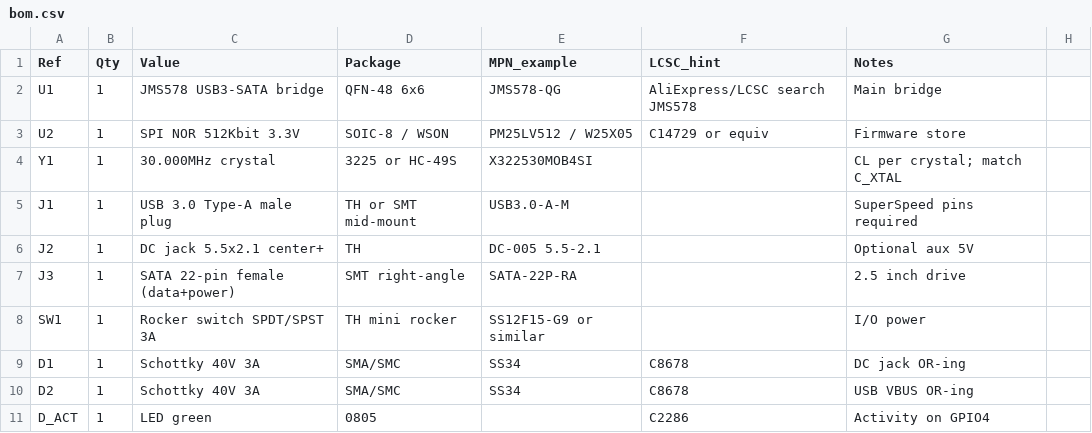
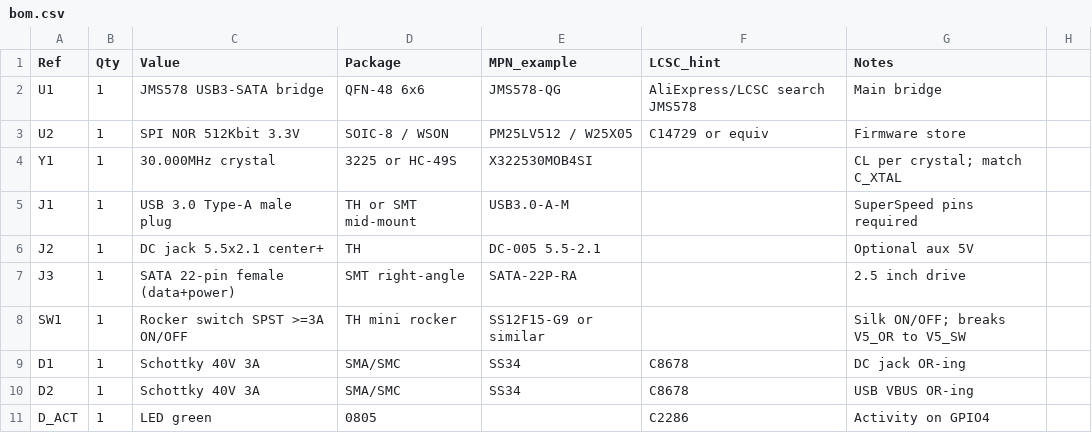
Before and after one commit to petersany325/petersany325, a CSV file: usb-bridge-boards/jms578-sata-usb/bom.csv, drawn as a sheet; only a part is shown.

```diff
--- a/usb-bridge-boards/jms578-sata-usb/bom.csv
+++ b/usb-bridge-boards/jms578-sata-usb/bom.csv
@@ -7,3 +7,3 @@ J2,1,DC jack 5.5x2.1 center+,TH,DC-005 5.5-2.1,,Optional aux 5V
 J3,1,SATA 22-pin female (data+power),SMT right-angle,SATA-22P-RA,,2.5 inch drive
-SW1,1,Rocker switch SPDT/SPST 3A,TH mini rocker,SS12F15-G9 or similar,,I/O power
+SW1,1,Rocker switch SPST >=3A ON/OFF,TH mini rocker,SS12F15-G9 or similar,,Silk ON/OFF; breaks V5_OR to V5_SW
 D1,1,Schottky 40V 3A,SMA/SMC,SS34,C8678,DC jack OR-ing
```
Also changed, not shown: 7 other files.
